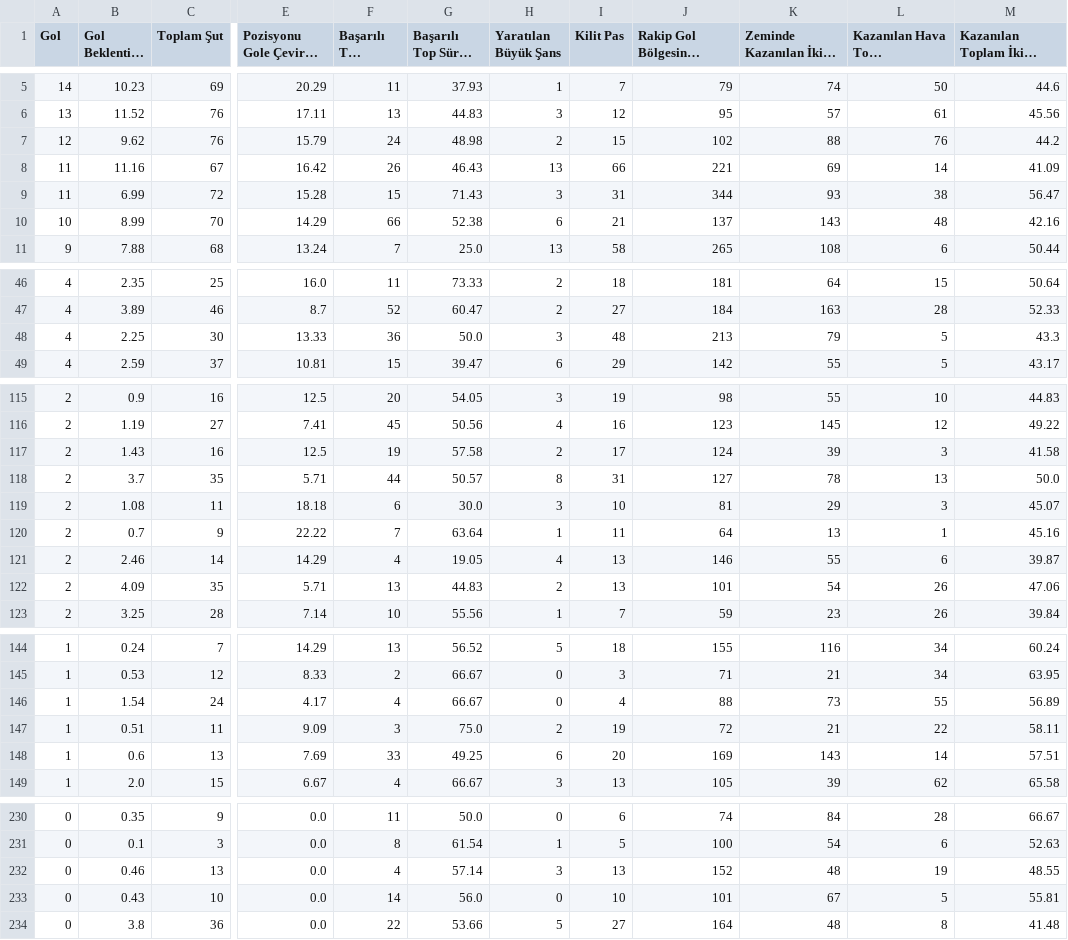
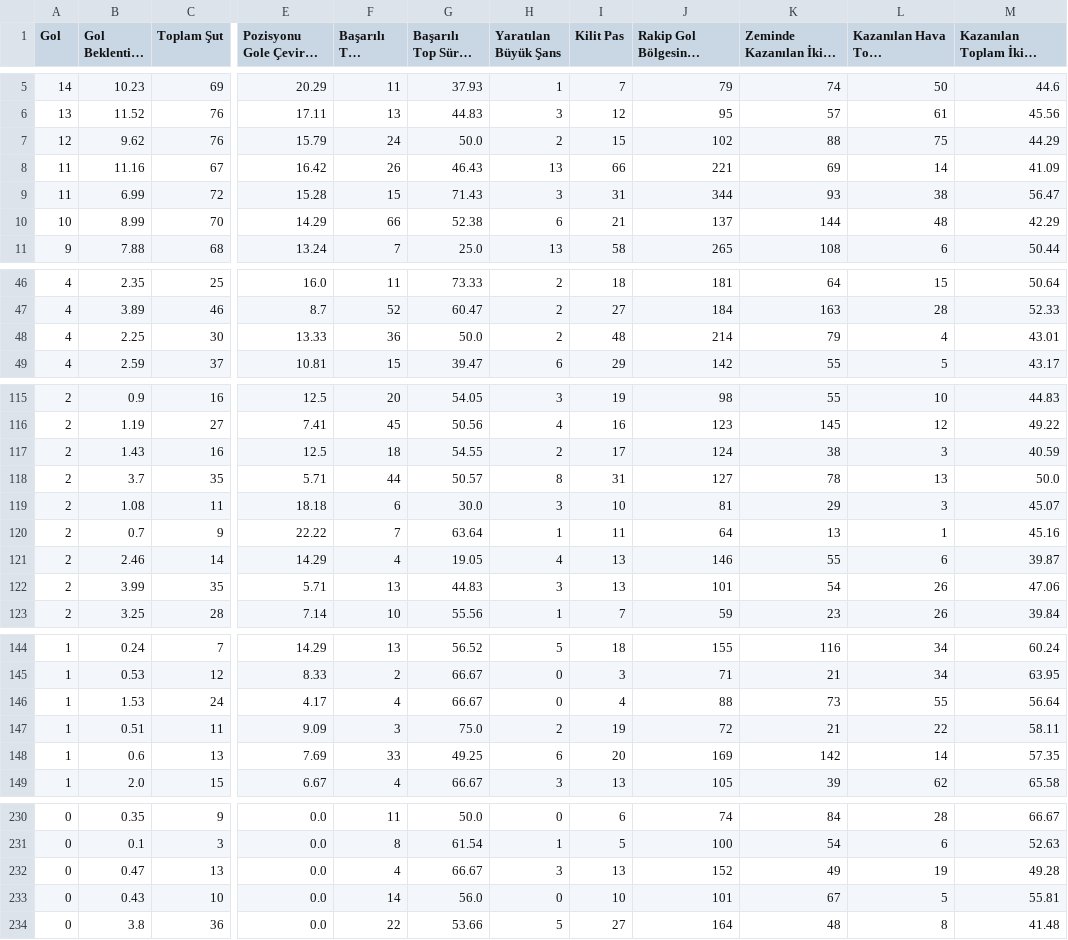
Before and after one commit to scatterradarcsv/csv_scatter_radar_total_noPos, a CSV file: forwards.csv, drawn as a sheet; only a part is shown, gaps mark what is left out; long unchanged cells end in …; the diff covers the shown part only; the diff names each change by its address in the sheet, - before the commit and + after, or states it on an @@ line.

Commit message:
Updated forwards.csv

```diff
--- a/forwards.csv
+++ b/forwards.csv
-G7 (Başarılı Top Sürme %): 48.98
+G7 (Başarılı Top Sürme %): 50.0
-L7 (Kazanılan Hava Topu Mücadelesi): 76
+L7 (Kazanılan Hava Topu Mücadelesi): 75
-M7: 44.2
+M7: 44.29
-K10 (Zeminde Kazanılan İkili Mücadele): 143
+K10 (Zeminde Kazanılan İkili Mücadele): 144
-M10: 42.16
+M10: 42.29
-H48 (Yaratılan Büyük Şans): 3
+H48 (Yaratılan Büyük Şans): 2
-J48: 213
+J48: 214
-L48 (Kazanılan Hava Topu Mücadelesi): 5
+L48 (Kazanılan Hava Topu Mücadelesi): 4
-M48: 43.3
+M48: 43.01
-F117 (Başarılı Top Sürme): 19
+F117 (Başarılı Top Sürme): 18
-G117 (Başarılı Top Sürme %): 57.58
+G117 (Başarılı Top Sürme %): 54.55
-K117 (Zeminde Kazanılan İkili Mücadele): 39
+K117 (Zeminde Kazanılan İkili Mücadele): 38
-M117: 41.58
+M117: 40.59
-B122 (Gol Beklentisi (xG)): 4.09
+B122 (Gol Beklentisi (xG)): 3.99
-H122 (Yaratılan Büyük Şans): 2
+H122 (Yaratılan Büyük Şans): 3
-B146 (Gol Beklentisi (xG)): 1.54
+B146 (Gol Beklentisi (xG)): 1.53
-M146: 56.89
+M146: 56.64
-K148 (Zeminde Kazanılan İkili Mücadele): 143
+K148 (Zeminde Kazanılan İkili Mücadele): 142
-M148: 57.51
+M148: 57.35
-B232 (Gol Beklentisi (xG)): 0.46
+B232 (Gol Beklentisi (xG)): 0.47
-G232 (Başarılı Top Sürme %): 57.14
+G232 (Başarılı Top Sürme %): 66.67
-K232 (Zeminde Kazanılan İkili Mücadele): 48
+K232 (Zeminde Kazanılan İkili Mücadele): 49
-M232: 48.55
+M232: 49.28
```
Also changed, not shown: 15 edited cells elsewhere in this file.
